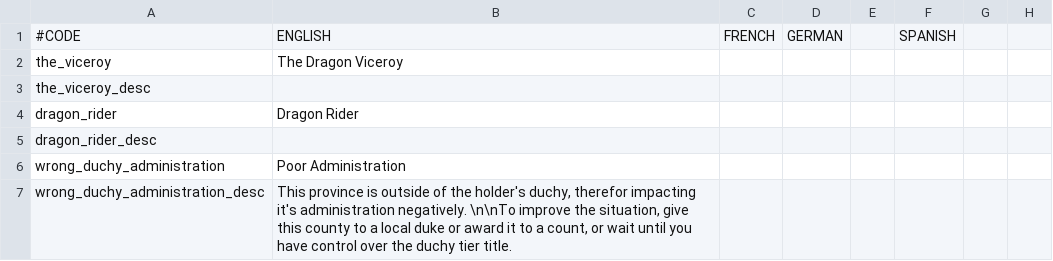
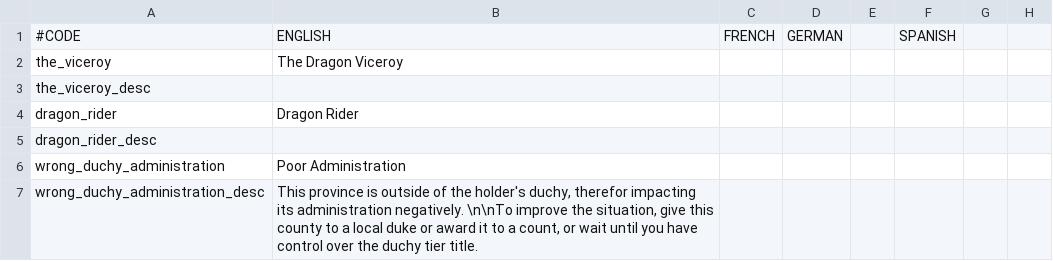
Before and after one commit to RowanMaBoot/SevenKingdoms-master, a CSV file: The_Seven_Kingdoms/localisation/005_triggered_modifiers.csv, drawn as a sheet; only a part is shown; the diff names each change by its address in the sheet, - before the commit and + after, or states it on an @@ line.

```diff
--- a/The_Seven_Kingdoms/localisation/005_triggered_modifiers.csv
+++ b/The_Seven_Kingdoms/localisation/005_triggered_modifiers.csv
-B7: …therefor impacting it's administration negatively.…
+B7: …therefor impacting its administration negatively.…
```
Also changed, not shown: The_Seven_Kingdoms/localisation/004_castle_core_buildings.csv, The_Seven_Kingdoms/localisation/004_republic_buildings_overhaul.csv, 2 other files.
